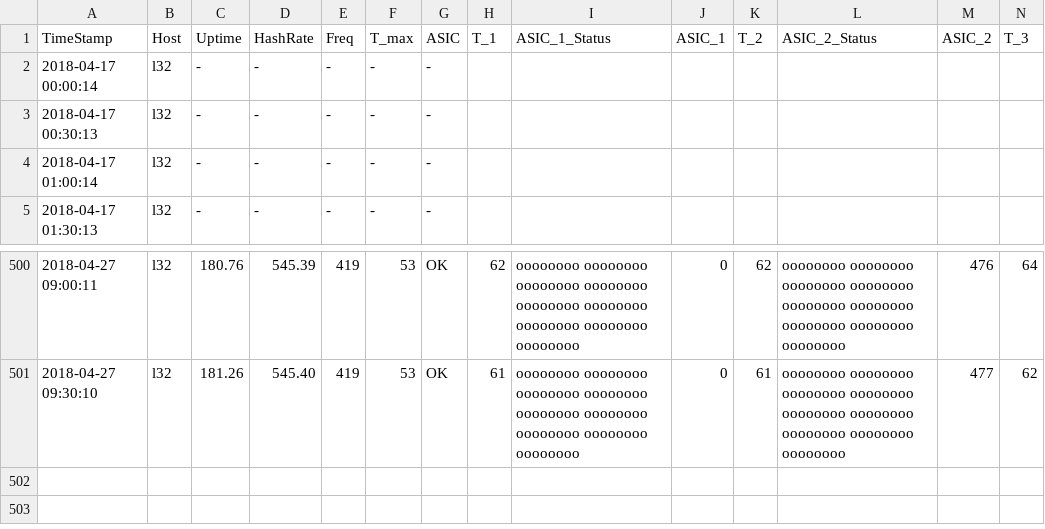
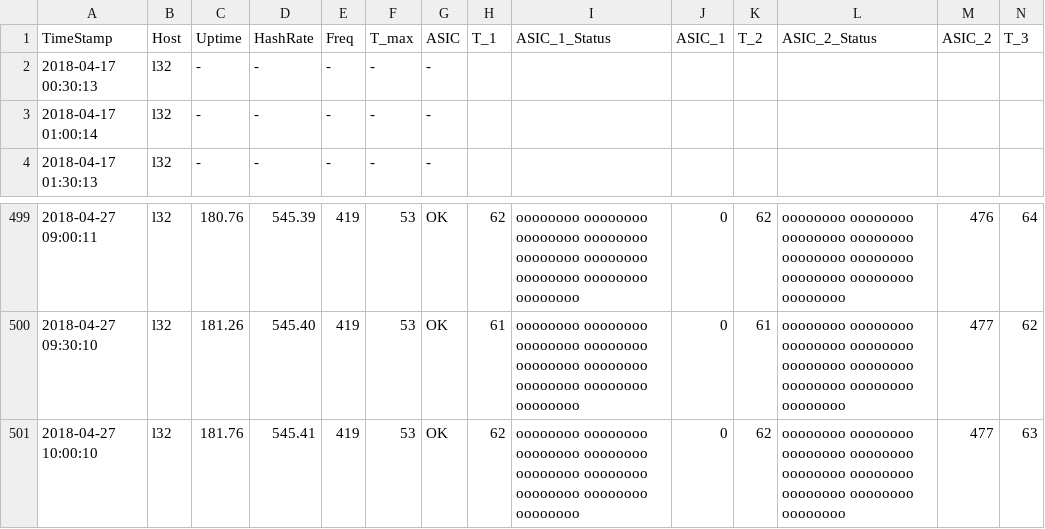
Before and after one commit to tomtorggler/stats, a CSV file: _data/l32stats.csv, drawn as a sheet; only a part is shown, gaps mark what is left out; removed rows and columns are numbered as before the commit, all else as after; rows hold the shown columns only; the diff names each change by its address in the sheet, - before the commit and + after, or states it on an @@ line.

```diff
--- a/_data/l32stats.csv
+++ b/_data/l32stats.csv
-row 2: 2018-04-17 00:00:14 | l32 | - | - | - | - | -
+row 501: 2018-04-27 10:00:10 | l32 | 181.76 | 545.41 | 419 | 53 | OK | 62 | oooooooo oooooooo oooooooo oooooooo oooooooo oooooooo oooooooo oooooooo oooooooo | 0 | 62 | oooooooo oooooooo oooooooo oooooooo oooooooo oooooooo oooooooo oooooooo oooooooo | 477 | 63
```
Also changed, not shown: _data/earnings.csv, _data/l31stats.csv, 3 other files.
